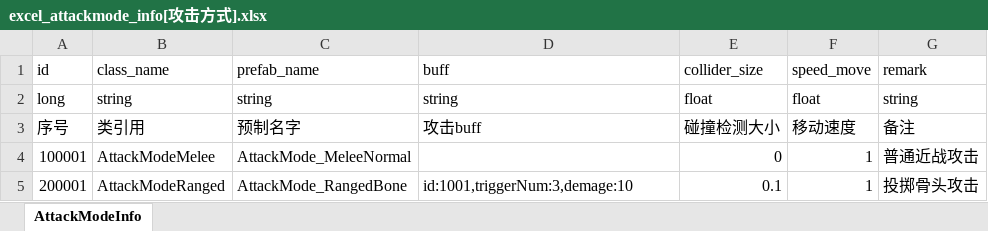
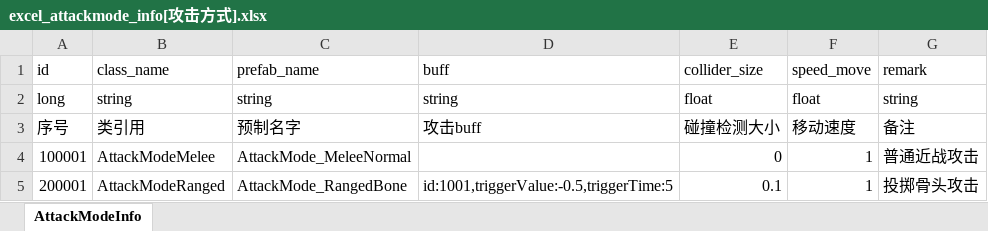
Before and after one commit to wobushiren79/DemonLordRoguelike, an Excel workbook: Demon Lord Roguelike/Assets/Data/Excel/excel_attackmode_info[攻击方式].xlsx, sheet AttackModeInfo, drawn as a sheet; values as stored, in another font and other column widths than the file's, no borders; the diff names each change by its address in the sheet, - before the commit and + after, or states it on an @@ line.

```diff
--- a/Demon Lord Roguelike/Assets/Data/Excel/excel_attackmode_info[攻击方式].xlsx (sheet AttackModeInfo)
+++ b/Demon Lord Roguelike/Assets/Data/Excel/excel_attackmode_info[攻击方式].xlsx (sheet AttackModeInfo)
-D5: id:1001,triggerNum:3,demage:10
+D5: id:1001,triggerValue:-0.5,triggerTime:5
```
Also changed, not shown: Demon Lord Roguelike/Assets/Data/Excel/excel_fight_buff_info[战斗buff信息].xlsx, 10 other files.
